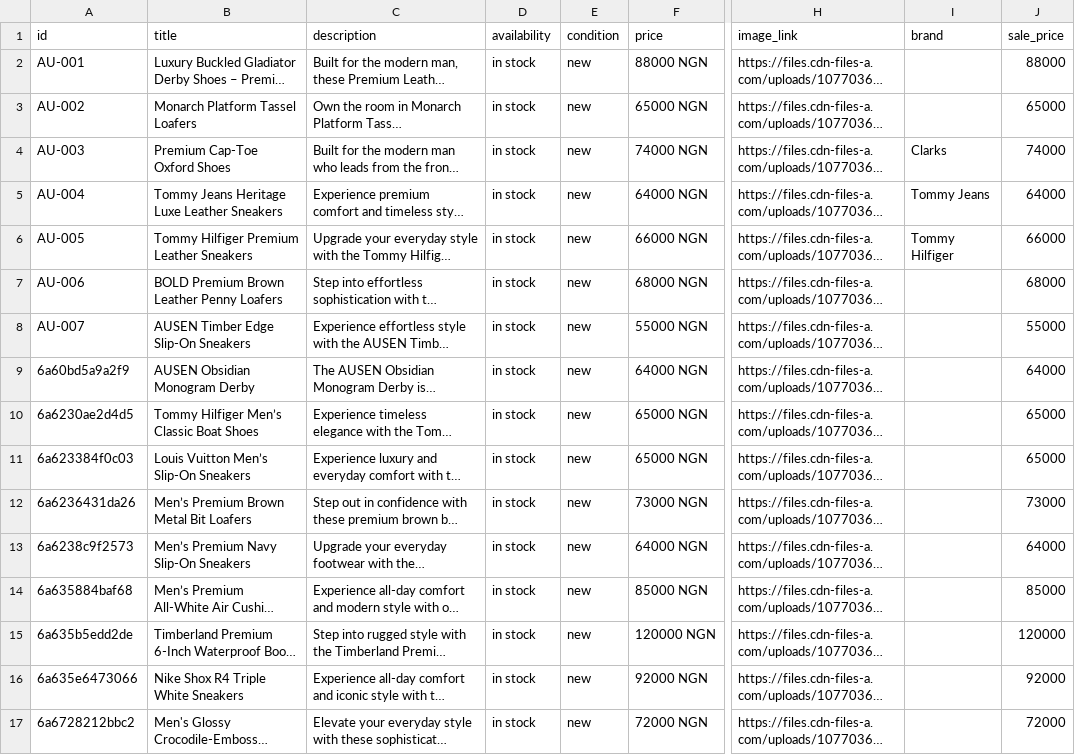
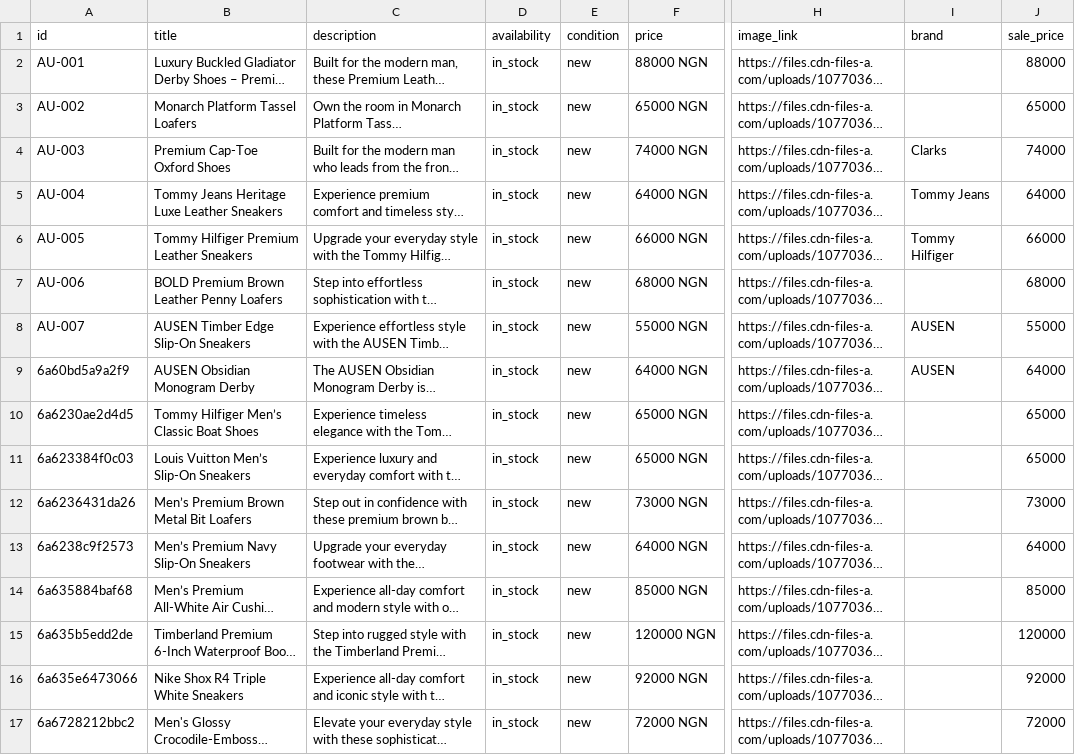
Before and after one commit to Austin1992/ausen-product-feeds, a CSV file: google/feed.csv, drawn as a sheet; only a part is shown, gaps mark what is left out; long unchanged cells end in …; the diff names each change by its address in the sheet, - before the commit and + after, or states it on an @@ line.

Commit message:
Update AUSEN Google Product Feed

```diff
--- a/google/feed.csv
+++ b/google/feed.csv
-D2:D17 (availability): in stock
+D2:D17 (availability): in_stock
-I8:I9 (brand): (empty)
+I8:I9 (brand): AUSEN
```
